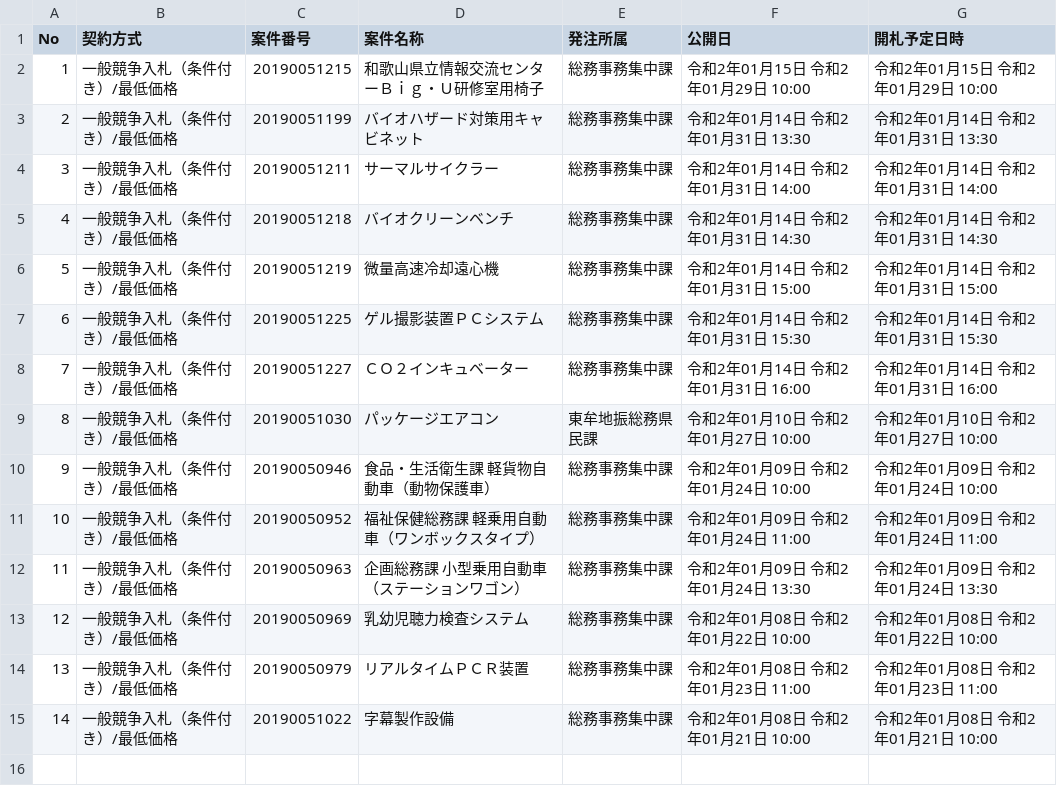
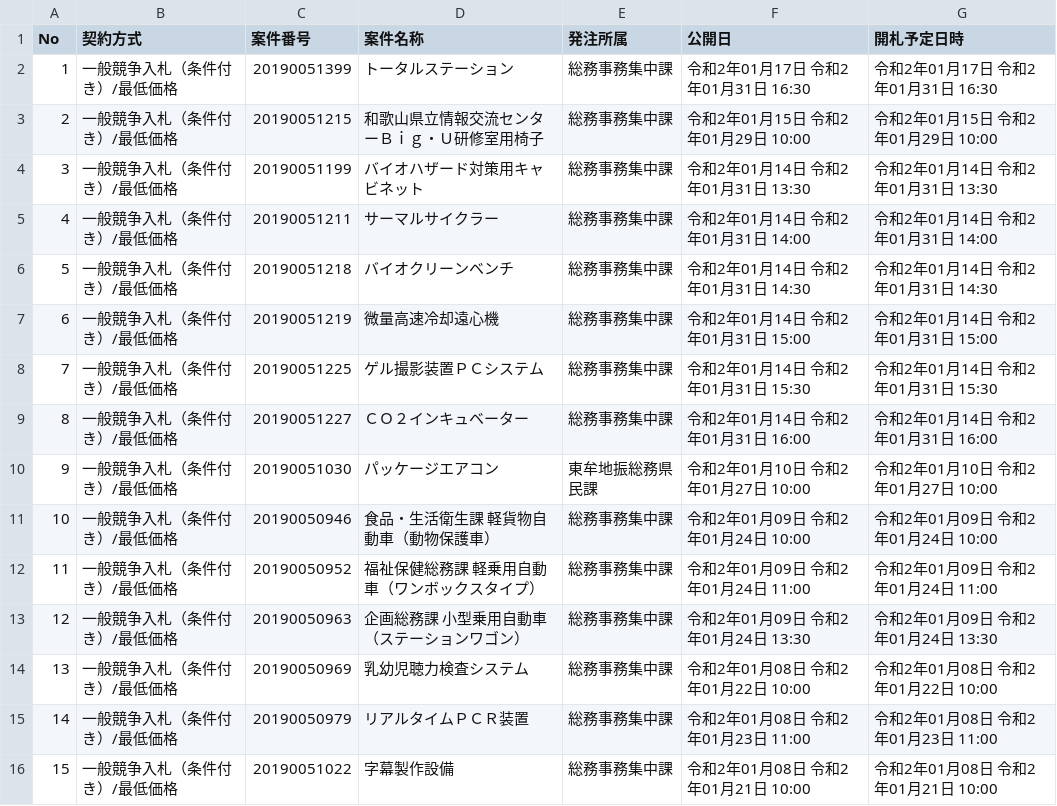
Before and after one commit to wakayama-pref-org/Goods-e-procurement-system_Bid_Advertisement, a CSV file: csv/goods-e-procurement-system_bid_advertisement.csv, drawn as a sheet; addresses are those after the commit; the diff names each change by its address in the sheet, - before the commit and + after, or states it on an @@ line.

```diff
--- a/csv/goods-e-procurement-system_bid_advertisement.csv
+++ b/csv/goods-e-procurement-system_bid_advertisement.csv
+row 2: 1 | 一般競争入札（条件付き）/最低価格 | 20190051399 | トータルステーション | 総務事務集中課 | 令和2年01月17日 令和2年01月31日 16:30 | 令和2年01月17日 令和2年01月31日 16:30
@@ column A (No) renumbered from row 3 down @@
```
Also changed, not shown: 1 other file.
